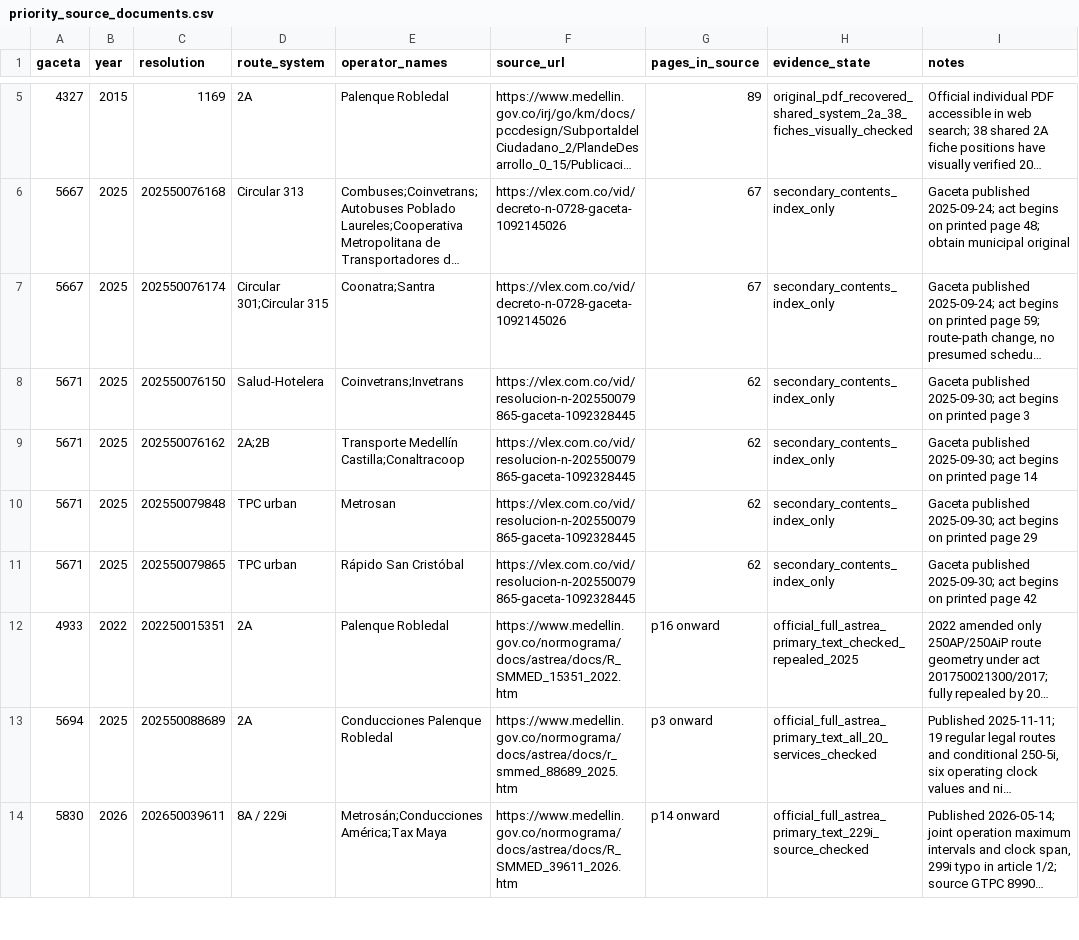
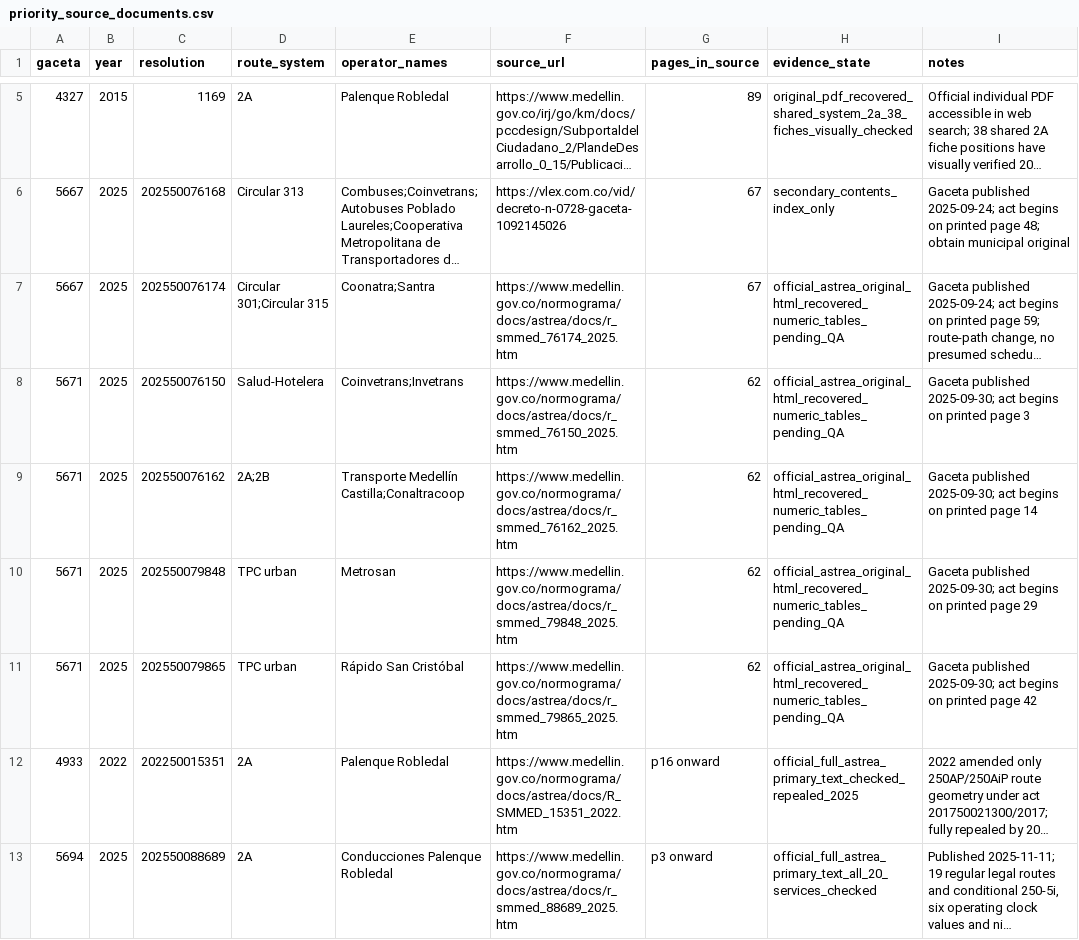
Before and after one commit to ColombiaTransit/gtfs-medellin-colectivos, a CSV file: data/resolutions/priority_source_documents.csv, drawn as a sheet; only a part is shown, gaps mark what is left out; the shorter side is filled out with more unchanged rows; long unchanged cells end in …; the diff names each change by its address in the sheet, - before the commit and + after, or states it on an @@ line.

Commit message:
research: replace five 2025 secondary source links with verified official ASTREA originals

```diff
--- a/data/resolutions/priority_source_documents.csv
+++ b/data/resolutions/priority_source_documents.csv
-F7 (source_url): https://vlex.com.co/vid/decreto-n-0728-gaceta-1092145026
+F7 (source_url): https://www.medellin.gov.co/normograma/docs/astrea/docs/r_smmed_76174_2025.htm
-H7:H11 (evidence_state): secondary_contents_index_only
+H7:H11 (evidence_state): official_astrea_original_html_recovered_numeric_tables_pending_QA
-F8 (source_url): https://vlex.com.co/vid/resolucion-n-202550079865-gaceta-1092328445
+F8 (source_url): https://www.medellin.gov.co/normograma/docs/astrea/docs/r_smmed_76150_2025.htm
-F9 (source_url): https://vlex.com.co/vid/resolucion-n-202550079865-gaceta-1092328445
+F9 (source_url): https://www.medellin.gov.co/normograma/docs/astrea/docs/r_smmed_76162_2025.htm
-F10 (source_url): https://vlex.com.co/vid/resolucion-n-202550079865-gaceta-1092328445
+F10 (source_url): https://www.medellin.gov.co/normograma/docs/astrea/docs/r_smmed_79848_2025.htm
-F11 (source_url): https://vlex.com.co/vid/resolucion-n-202550079865-gaceta-1092328445
+F11 (source_url): https://www.medellin.gov.co/normograma/docs/astrea/docs/r_smmed_79865_2025.htm
```
